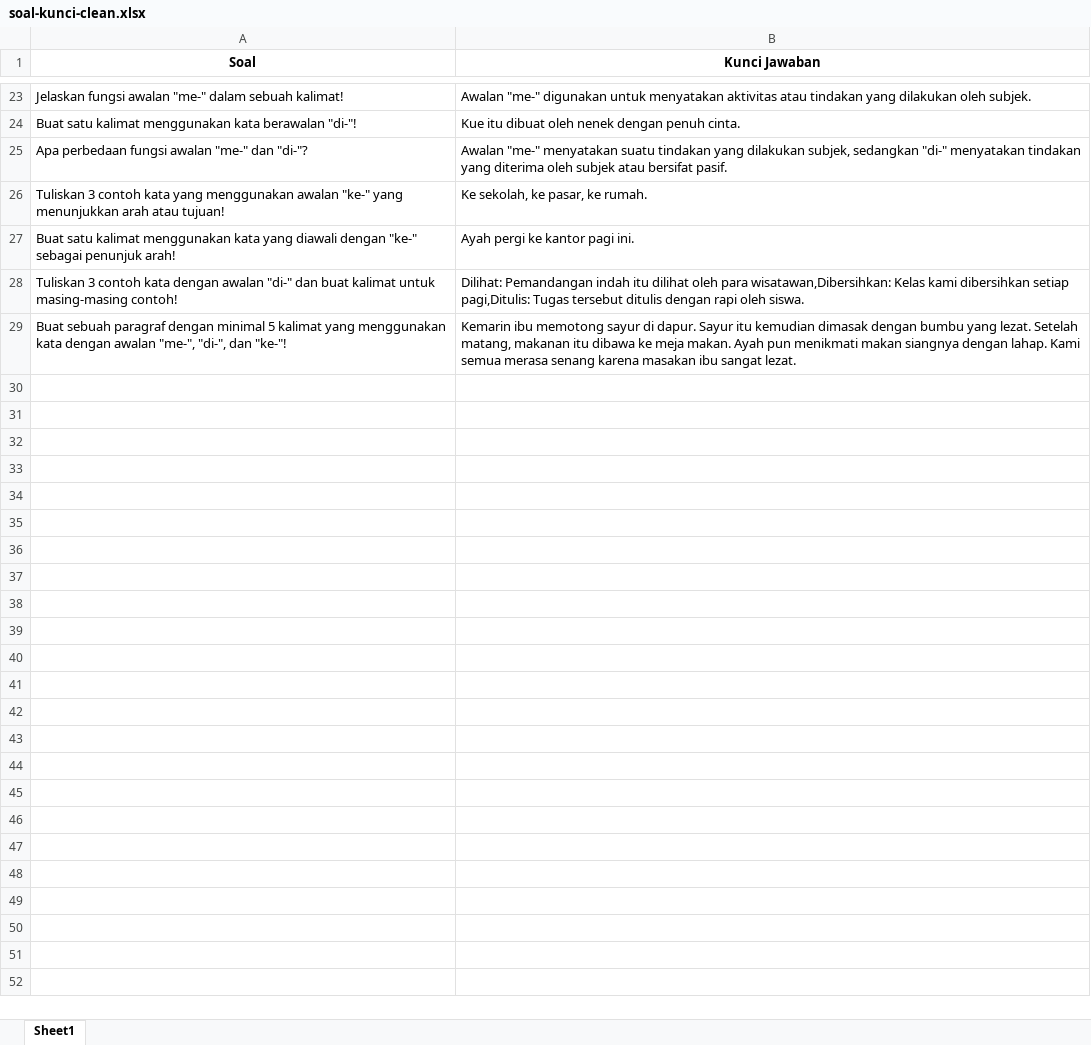
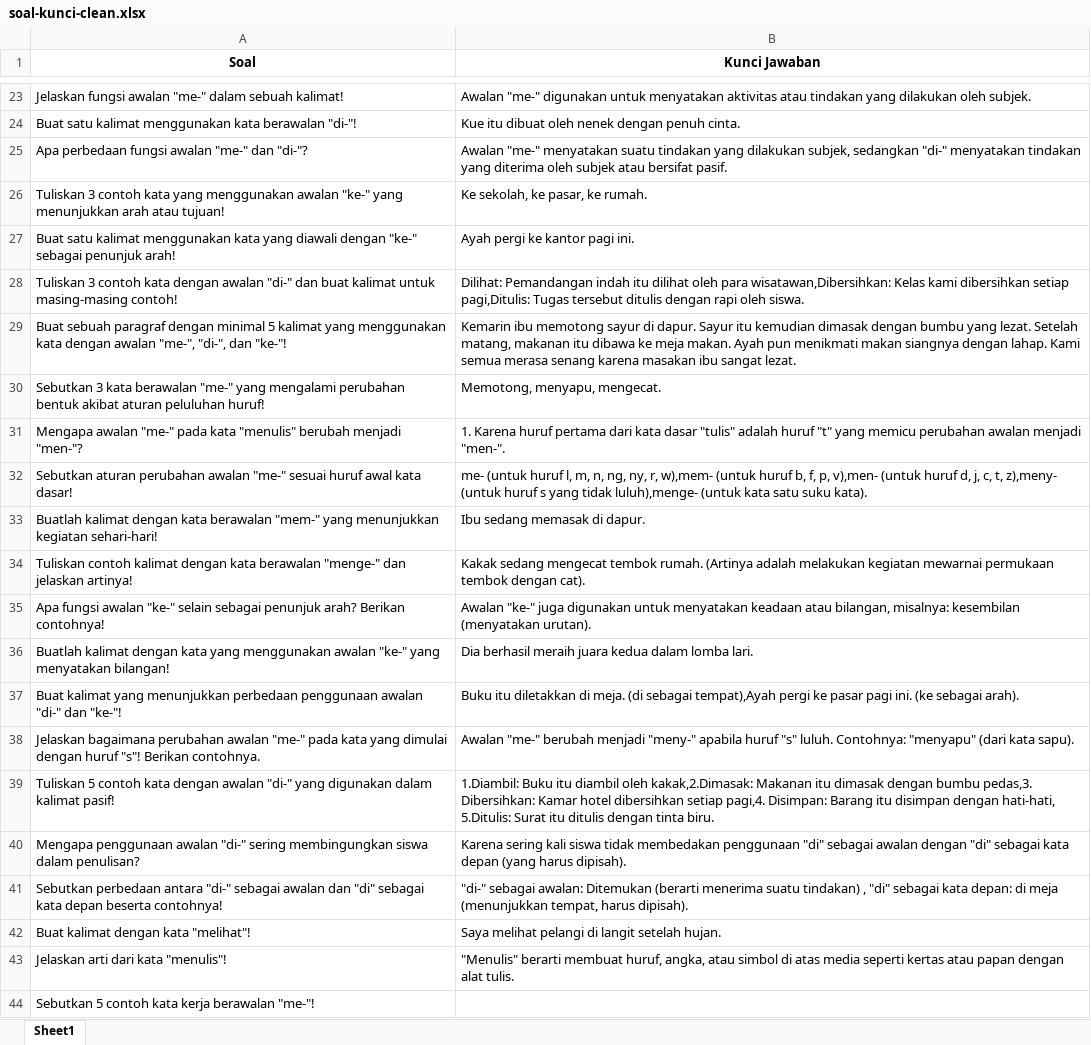
Before and after one commit to aisyafebri/Sistem-penilaian_LevenshteinDistance, an Excel workbook: soal-kunci-clean.xlsx, sheet Sheet1, drawn as a sheet; only a part is shown, gaps mark what is left out; values as stored, in another font and other column widths than the file's, no borders; the diff names each change by its address in the sheet, - before the commit and + after, or states it on an @@ line.

Commit message:
edit excel 2

```diff
--- a/soal-kunci-clean.xlsx (sheet Sheet1)
+++ b/soal-kunci-clean.xlsx (sheet Sheet1)
+row 30: Sebutkan 3 kata berawalan "me-" yang mengalami perubahan bentuk akibat aturan peluluhan huruf! | Memotong, menyapu, mengecat.
+row 31: Mengapa awalan "me-" pada kata "menulis" berubah menjadi "men-"? | 1. Karena huruf pertama dari kata dasar "tulis" adalah huruf "t" yang memicu perubahan awalan menjadi "men-".
+row 32: Sebutkan aturan perubahan awalan "me-" sesuai huruf awal kata dasar! | me- (untuk huruf l, m, n, ng, ny, r, w),mem- (untuk huruf b, f, p, v),men- (untuk huruf d, j, c, t, z),meny- (untuk huruf s yang tidak luluh),menge- (untuk kata satu suku kata).
+row 33: Buatlah kalimat dengan kata berawalan "mem-" yang menunjukkan kegiatan sehari-hari! | Ibu sedang memasak di dapur.
+row 34: Tuliskan contoh kalimat dengan kata berawalan "menge-" dan jelaskan artinya! | Kakak sedang mengecat tembok rumah. (Artinya adalah melakukan kegiatan mewarnai permukaan tembok dengan cat).
+row 35: Apa fungsi awalan "ke-" selain sebagai penunjuk arah? Berikan contohnya! | Awalan "ke-" juga digunakan untuk menyatakan keadaan atau bilangan, misalnya: kesembilan (menyatakan urutan).
+row 36: Buatlah kalimat dengan kata yang menggunakan awalan "ke-" yang menyatakan bilangan! | Dia berhasil meraih juara kedua dalam lomba lari.
+row 37: Buat kalimat yang menunjukkan perbedaan penggunaan awalan "di-" dan "ke-"! | Buku itu diletakkan di meja. (di sebagai tempat),Ayah pergi ke pasar pagi ini. (ke sebagai arah).
+row 38: Jelaskan bagaimana perubahan awalan "me-" pada kata yang dimulai dengan huruf "s"! Berikan contohnya. | Awalan "me-" berubah menjadi "meny-" apabila huruf "s" luluh. Contohnya: "menyapu" (dari kata sapu).
+row 39: Tuliskan 5 contoh kata dengan awalan "di-" yang digunakan dalam kalimat pasif! | 1.Diambil: Buku itu diambil oleh kakak,2.Dimasak: Makanan itu dimasak dengan bumbu pedas,3. Dibersihkan: Kamar hotel dibersihkan setiap pagi,4. Disimpan: Barang itu disimpan dengan hati-hati, 5.Ditulis: Surat itu ditulis dengan tinta biru.
+row 40: Mengapa penggunaan awalan "di-" sering membingungkan siswa dalam penulisan? | Karena sering kali siswa tidak membedakan penggunaan "di" sebagai awalan dengan "di" sebagai kata depan (yang harus dipisah).
+row 41: Sebutkan perbedaan antara "di-" sebagai awalan dan "di" sebagai kata depan beserta contohnya! | "di-" sebagai awalan: Ditemukan (berarti menerima suatu tindakan) , "di" sebagai kata depan: di meja (menunjukkan tempat, harus dipisah).
+row 42: Buat kalimat dengan kata "melihat"! | Saya melihat pelangi di langit setelah hujan.
+row 43: Jelaskan arti dari kata "menulis"! | "Menulis" berarti membuat huruf, angka, atau simbol di atas media seperti kertas atau papan dengan alat tulis.
+row 44: Sebutkan 5 contoh kata kerja berawalan "me-"!
```
